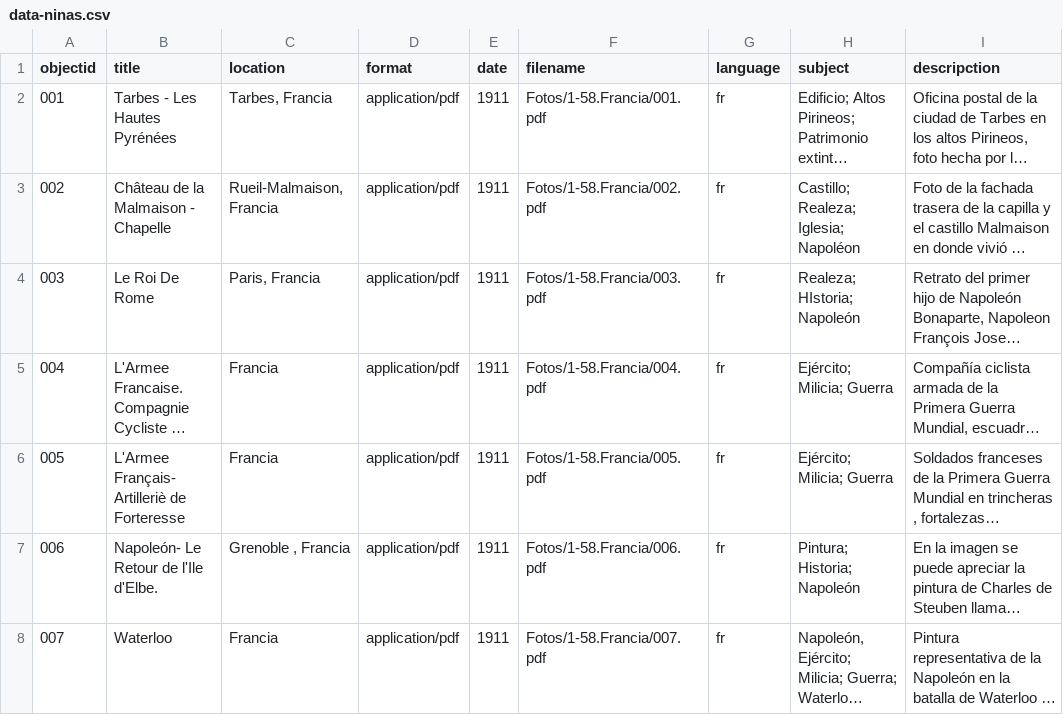
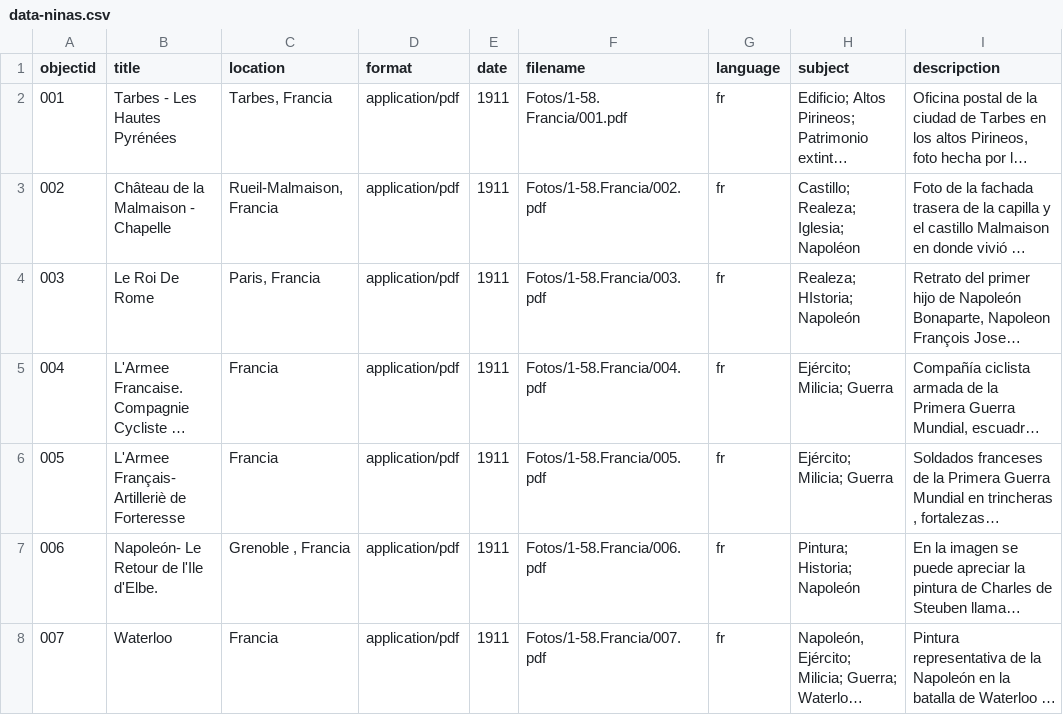
Before and after one commit to Grupo-Ninas/EuroPosts, a CSV file: _data/data-ninas.csv, drawn as a sheet; only a part is shown; long unchanged cells end in …; the diff names each change by its address in the sheet, - before the commit and + after, or states it on an @@ line.

Commit message:
Update data-ninas.csv

```diff
--- a/_data/data-ninas.csv
+++ b/_data/data-ninas.csv
-F2 (filename): Fotos/1-58.Francia/001.pdf
+F2 (filename): Fotos/1-58. Francia/001.pdf
```
